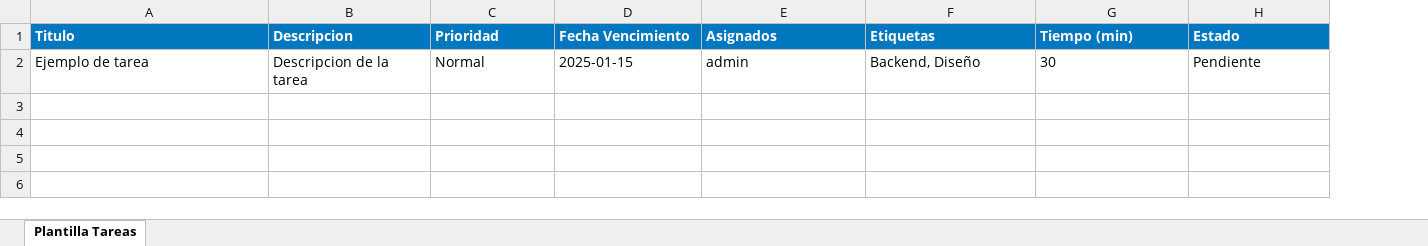
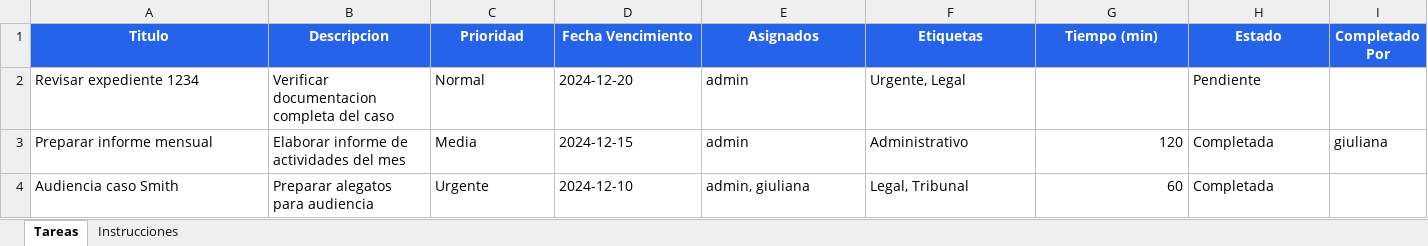
Before and after one commit to OctavioGalvan5/tareas-federal, an Excel workbook: static/plantilla_tareas.xlsx, sheet Tareas, drawn as a sheet; values as stored, in another font and other column widths than the file's, no borders; removed rows and columns are numbered as before the commit, all else as after; the diff names each change by its address in the sheet, - before the commit and + after, or states it on an @@ line.

Commit message:
se agrego el excel para mandar quien carga la tarea

```diff
--- a/static/plantilla_tareas.xlsx (sheet Tareas)
+++ b/static/plantilla_tareas.xlsx (sheet Tareas)
-sheet tab: Plantilla Tareas
+sheet tab: Tareas
+sheet tab: Instrucciones
+column I (Completado Por), empty
@@ A1:H1 fill: #0077BE → #2563EB, alignment: left → center @@
-row 2: Ejemplo de tarea | Descripcion de la tarea | Normal | 2025-01-15 | admin | Backend, Diseño | 30 | Pendiente
+row 2: Revisar expediente 1234 | Verificar documentacion completa del caso | Normal | 2024-12-20 | admin | Urgente, Legal |  | Pendiente
+row 3: Preparar informe mensual | Elaborar informe de actividades del mes | Media | 2024-12-15 | admin | Administrativo | 120 | Completada | giuliana
+row 4: Audiencia caso Smith | Preparar alegatos para audiencia | Urgente | 2024-12-10 | admin, giuliana | Legal, Tribunal | 60 | Completada
```
Also changed, not shown: 2 other files.
